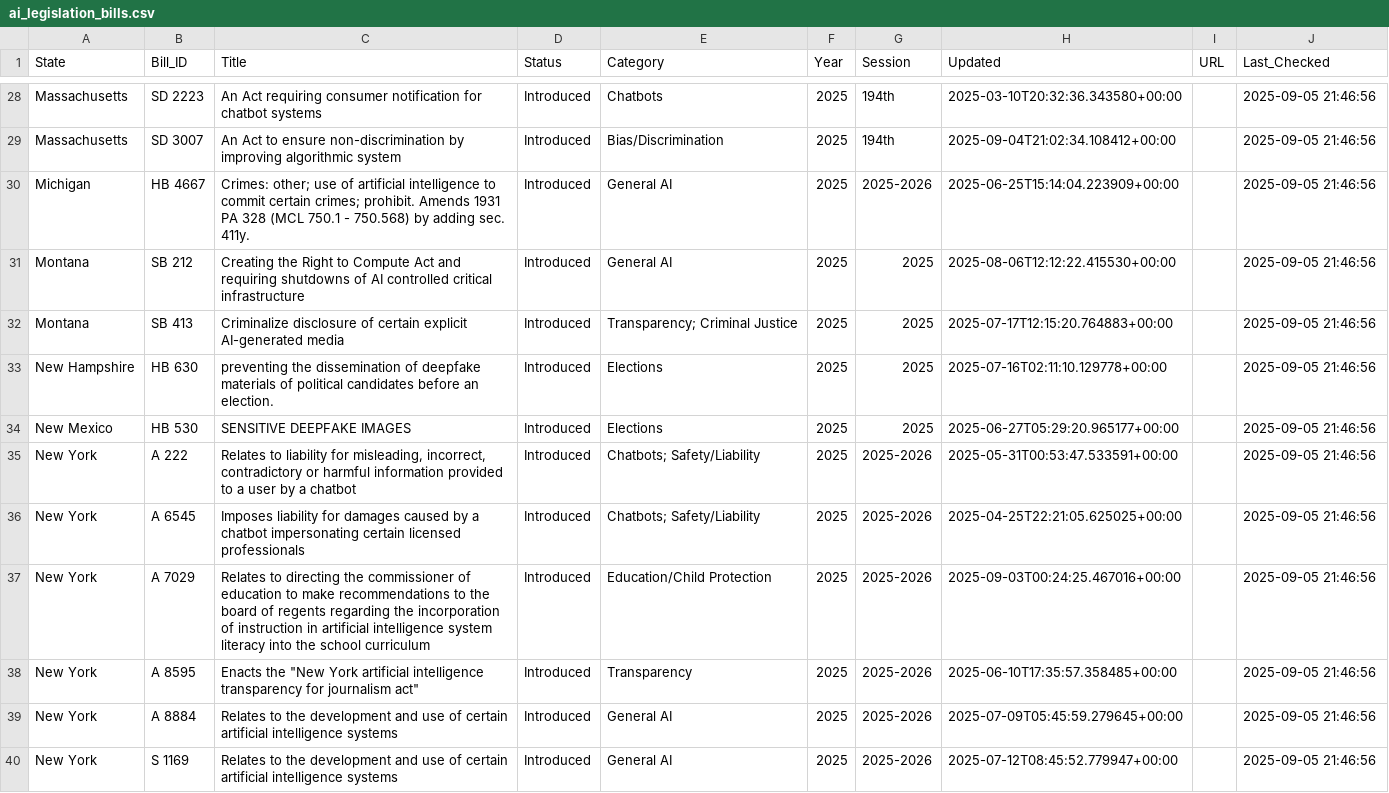
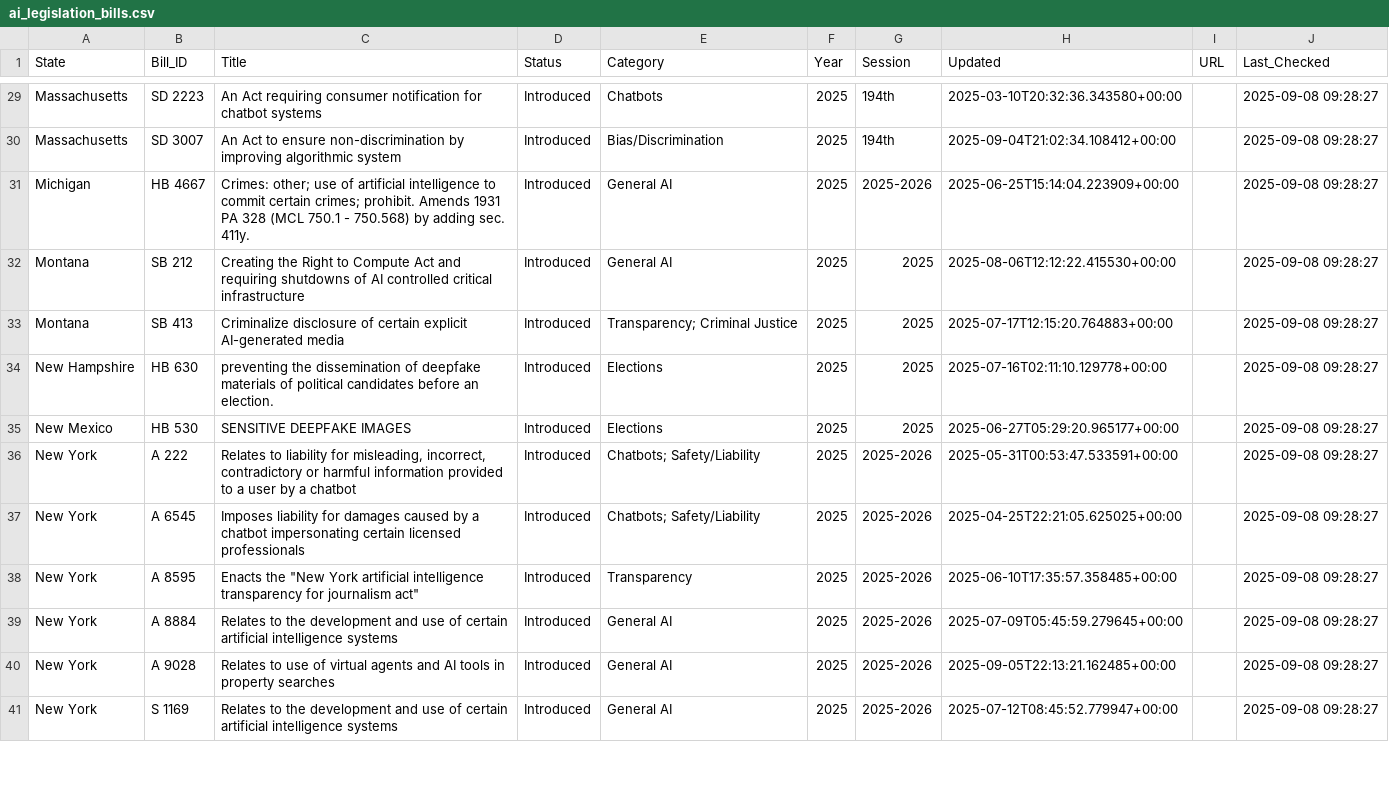
Before and after one commit to nikzei/state-ai-legislation-tracker, a CSV file: data/ai_legislation_bills.csv, drawn as a sheet; only a part is shown, gaps mark what is left out; removed rows and columns are numbered as before the commit, all else as after; the diff covers the shown part only; the diff names each change by its address in the sheet, - before the commit and + after, or states it on an @@ line.

```diff
--- a/data/ai_legislation_bills.csv
+++ b/data/ai_legislation_bills.csv
-J29:J37 (Last_Checked): 2025-09-05 21:46:56
+J29:J37 (Last_Checked): 2025-09-08 09:28:27
-row 37: New York | A 7029 | Relates to directing the commissioner of education to make recommendations to the board of regents regarding the incorporation of instruction in artificial intelligence system literacy into the school curriculum | Introduced | Education/Child Protection | 2025 | 2025-2026 | 2025-09-03T00:24:25.467016+00:00 |  | 2025-09-05 21:46:56
-J38:J39 (Last_Checked): 2025-09-05 21:46:56
+J38:J39 (Last_Checked): 2025-09-08 09:28:27
+row 40: New York | A 9028 | Relates to use of virtual agents and AI tools in property searches | Introduced | General AI | 2025 | 2025-2026 | 2025-09-05T22:13:21.162485+00:00 |  | 2025-09-08 09:28:27
-J41 (Last_Checked): 2025-09-05 21:46:56
+J41 (Last_Checked): 2025-09-08 09:28:27
```
Also changed, not shown: 2 added rows, 6 removed rows and 46 edited cells elsewhere in this file, data/ai_legislation_summary.csv.
